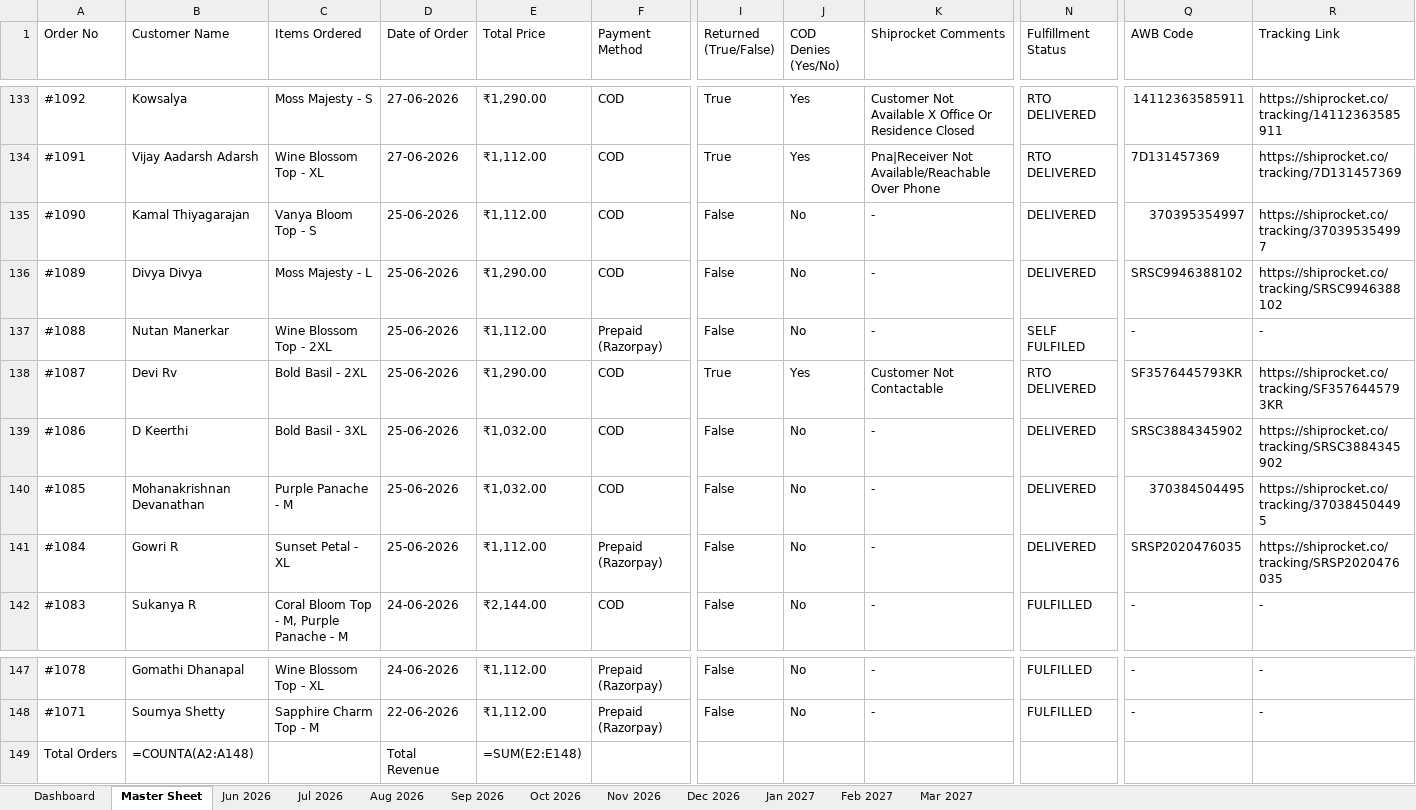
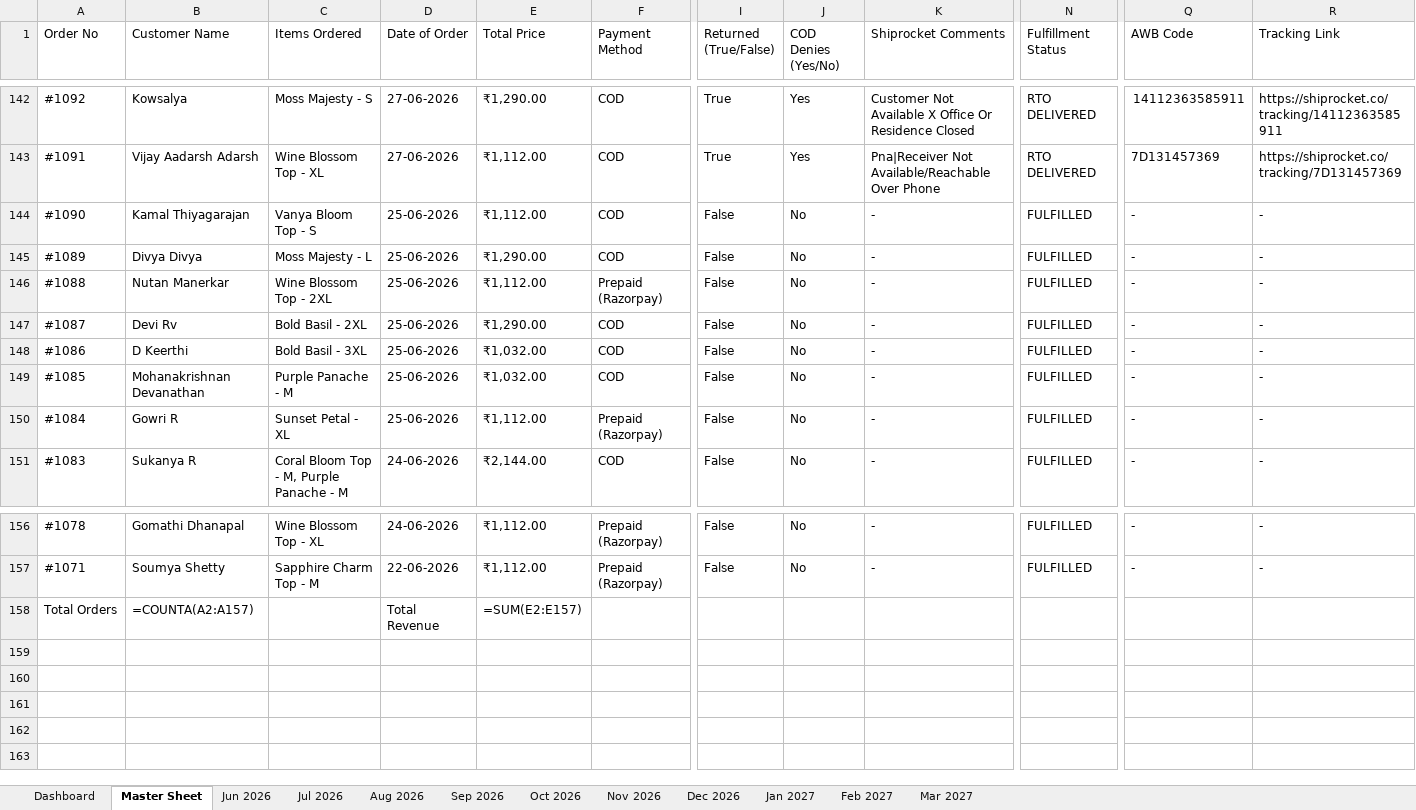
Before and after one commit to mahe-pkm/JANVI-AIKA-Website-Orders_AI, an Excel workbook: Janvi_Consolidated_Orders_2026_2027.xlsx, sheet Master Sheet, drawn as a sheet; only a part is shown, gaps mark what is left out; values as stored, in another font and other column widths than the file's, no cell formats; formulas without a stored value are shown as written; addresses are those after the commit; the diff covers the shown part only; the diff names each change by its address in the sheet, - before the commit and + after, or states it on an @@ line.

Commit message:
Auto-update consolidated order data and Excel sheet

```diff
--- a/Janvi_Consolidated_Orders_2026_2027.xlsx (sheet Master Sheet)
+++ b/Janvi_Consolidated_Orders_2026_2027.xlsx (sheet Master Sheet)
-N144:N145 (Fulfillment Status): DELIVERED
+N144:N145 (Fulfillment Status): FULFILLED
-Q144 (AWB Code): 370395354997
+Q144 (AWB Code): -
-R144 (Tracking Link): https://shiprocket.co/tracking/370395354997
+R144 (Tracking Link): -
-Q145 (AWB Code): SRSC9946388102
+Q145 (AWB Code): -
-R145 (Tracking Link): https://shiprocket.co/tracking/SRSC9946388102
+R145 (Tracking Link): -
-N146 (Fulfillment Status): SELF FULFILED
+N146 (Fulfillment Status): FULFILLED
-I147 (Returned (True/False)): True
+I147 (Returned (True/False)): False
-J147 (COD Denies (Yes/No)): Yes
+J147 (COD Denies (Yes/No)): No
-K147 (Shiprocket Comments): Customer Not Contactable
+K147 (Shiprocket Comments): -
-N147 (Fulfillment Status): RTO DELIVERED
+N147 (Fulfillment Status): FULFILLED
-Q147 (AWB Code): SF3576445793KR
+Q147 (AWB Code): -
-R147 (Tracking Link): https://shiprocket.co/tracking/SF3576445793KR
+R147 (Tracking Link): -
-N148:N150 (Fulfillment Status): DELIVERED
+N148:N150 (Fulfillment Status): FULFILLED
-Q148 (AWB Code): SRSC3884345902
+Q148 (AWB Code): -
-R148 (Tracking Link): https://shiprocket.co/tracking/SRSC3884345902
+R148 (Tracking Link): -
-Q149 (AWB Code): 370384504495
+Q149 (AWB Code): -
-R149 (Tracking Link): https://shiprocket.co/tracking/370384504495
+R149 (Tracking Link): -
-Q150 (AWB Code): SRSP2020476035
+Q150 (AWB Code): -
-R150 (Tracking Link): https://shiprocket.co/tracking/SRSP2020476035
+R150 (Tracking Link): -
-B158 (Customer Name): =COUNTA(A2:A148)
+B158 (Customer Name): =COUNTA(A2:A157)
-E158 (Total Price): =SUM(E2:E148)
+E158 (Total Price): =SUM(E2:E157)
```
Also changed, not shown: 9 added rows and 14 edited cells elsewhere in this sheet, sheet Jul 2026, sheet Dashboard, sheet Jun 2026, cell formats, 1 other file.
